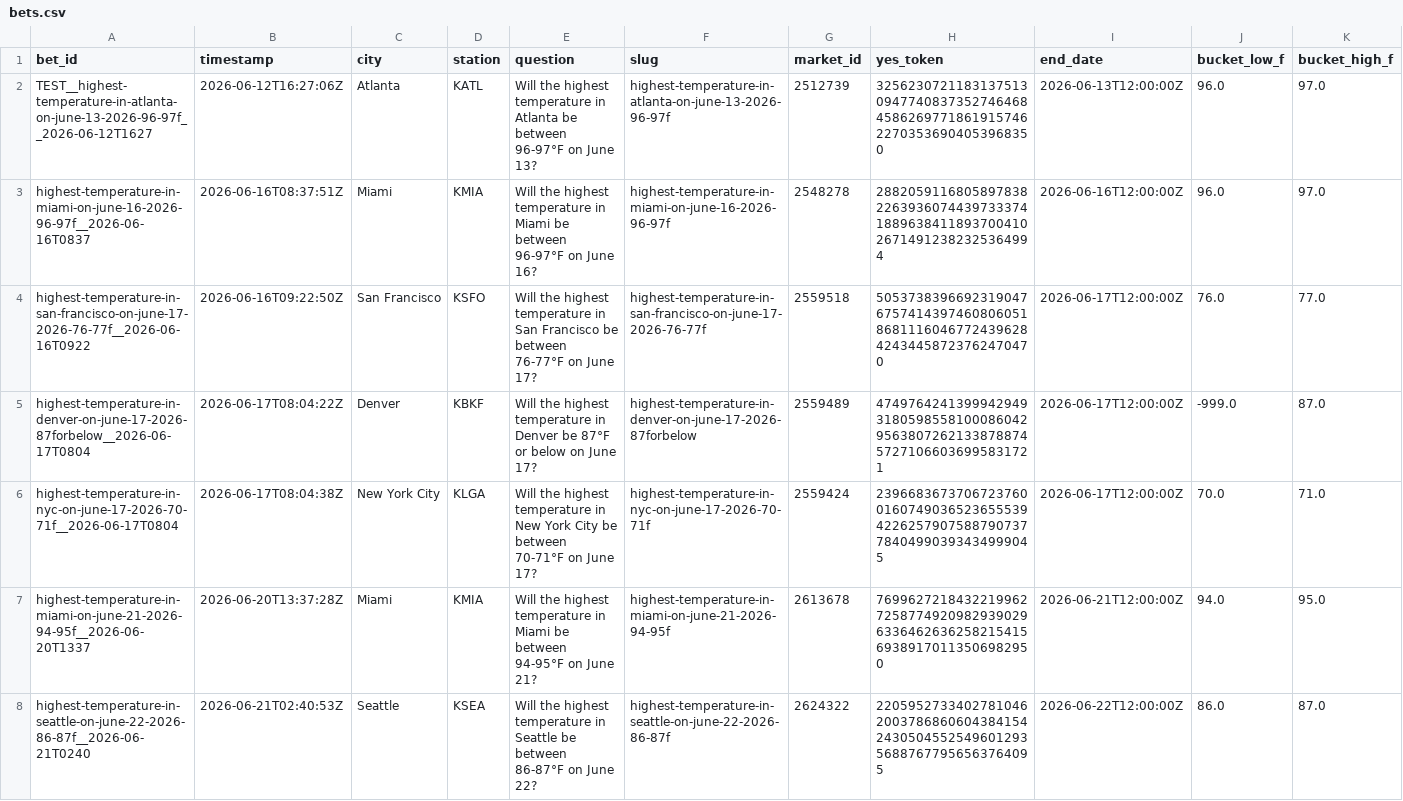
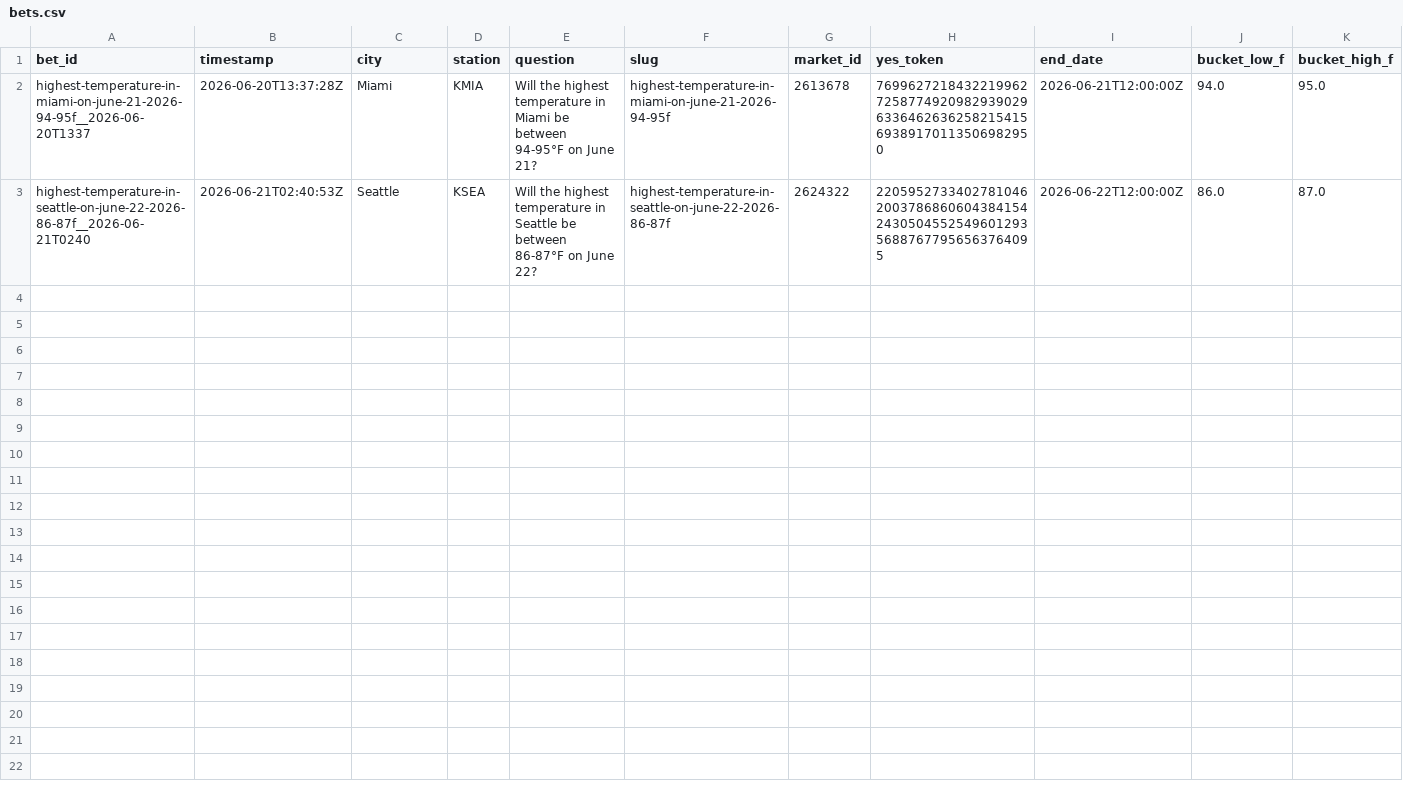
Before and after one commit to user-kv/polymarket-desk, a CSV file: papertrader/data/bets.csv, drawn as a sheet; only a part is shown; rows hold the shown columns only; the diff names each change by its address in the sheet, - before the commit and + after, or states it on an @@ line.

```diff
--- a/papertrader/data/bets.csv
+++ b/papertrader/data/bets.csv
-row 2: TEST__highest-temperature-in-atlanta-on-june-13-2026-96-97f__2026-06-12T1627 | 2026-06-12T16:27:06Z | Atlanta | KATL | Will the highest temperature in Atlanta be between 96-97°F on June 13? | highest-temperature-in-atlanta-on-june-13-2026-96-97f | 2512739 | 32562307211831375130947740837352746468458626977186191574622703536904053968350 | 2026-06-13T12:00:00Z | 96.0 | 97.0
-row 3: highest-temperature-in-miami-on-june-16-2026-96-97f__2026-06-16T0837 | 2026-06-16T08:37:51Z | Miami | KMIA | Will the highest temperature in Miami be between 96-97°F on June 16? | highest-temperature-in-miami-on-june-16-2026-96-97f | 2548278 | 28820591168058978382263936074439733374188963841189370041026714912382325364994 | 2026-06-16T12:00:00Z | 96.0 | 97.0
-row 4: highest-temperature-in-san-francisco-on-june-17-2026-76-77f__2026-06-16T0922 | 2026-06-16T09:22:50Z | San Francisco | KSFO | Will the highest temperature in San Francisco be between 76-77°F on June 17? | highest-temperature-in-san-francisco-on-june-17-2026-76-77f | 2559518 | 50537383966923190476757414397460806051868111604677243962842434458723762470470 | 2026-06-17T12:00:00Z | 76.0 | 77.0
-row 5: highest-temperature-in-denver-on-june-17-2026-87forbelow__2026-06-17T0804 | 2026-06-17T08:04:22Z | Denver | KBKF | Will the highest temperature in Denver be 87°F or below on June 17? | highest-temperature-in-denver-on-june-17-2026-87forbelow | 2559489 | 47497642413999429493180598558100086042956380726213387887457271066036995831721 | 2026-06-17T12:00:00Z | -999.0 | 87.0
-row 6: highest-temperature-in-nyc-on-june-17-2026-70-71f__2026-06-17T0804 | 2026-06-17T08:04:38Z | New York City | KLGA | Will the highest temperature in New York City be between 70-71°F on June 17? | highest-temperature-in-nyc-on-june-17-2026-70-71f | 2559424 | 23966836737067237600160749036523655539422625790758879073778404990393434999045 | 2026-06-17T12:00:00Z | 70.0 | 71.0
```
Also changed, not shown: 2 other files.
